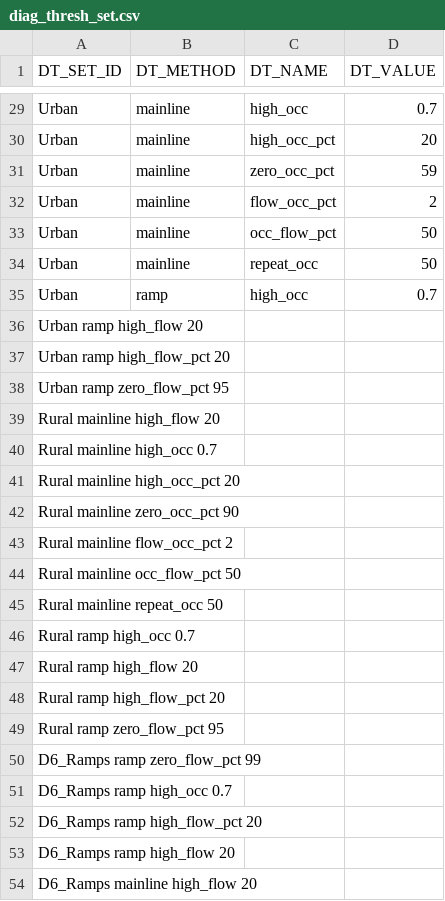
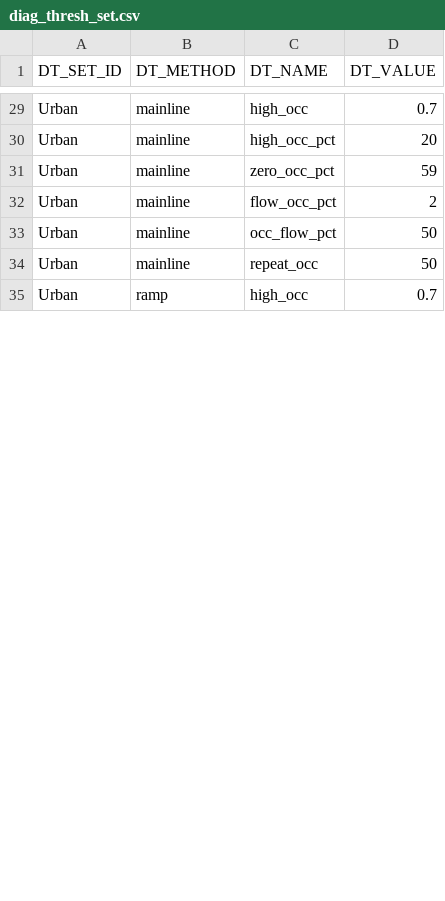
Before and after one commit to cagov/caldata-mdsa-caltrans-pems, a CSV file: transform/seeds/diag_thresh_set.csv, drawn as a sheet; only a part is shown, gaps mark what is left out; removed rows and columns are numbered as before the commit, all else as after; the diff covers the shown part only; the diff names each change by its address in the sheet, - before the commit and + after, or states it on an @@ line.

```diff
--- a/transform/seeds/diag_thresh_set.csv
+++ b/transform/seeds/diag_thresh_set.csv
-row 36: Urban ramp high_flow 20
-row 37: Urban ramp high_flow_pct 20
-row 38: Urban ramp zero_flow_pct 95
-row 39: Rural mainline high_flow 20
-row 40: Rural mainline high_occ 0.7
-row 41: Rural mainline high_occ_pct 20
-row 42: Rural mainline zero_occ_pct 90
-row 43: Rural mainline flow_occ_pct 2
-row 44: Rural mainline occ_flow_pct 50
-row 45: Rural mainline repeat_occ 50
-row 46: Rural ramp high_occ 0.7
-row 47: Rural ramp high_flow 20
-row 48: Rural ramp high_flow_pct 20
-row 49: Rural ramp zero_flow_pct 95
-row 50: D6_Ramps ramp zero_flow_pct 99
-row 51: D6_Ramps ramp high_occ 0.7
-row 52: D6_Ramps ramp high_flow_pct 20
-row 53: D6_Ramps ramp high_flow 20
-row 54: D6_Ramps mainline high_flow 20
```
Also changed, not shown: 25 added rows and 6 removed rows elsewhere in this file, 1 other file.
